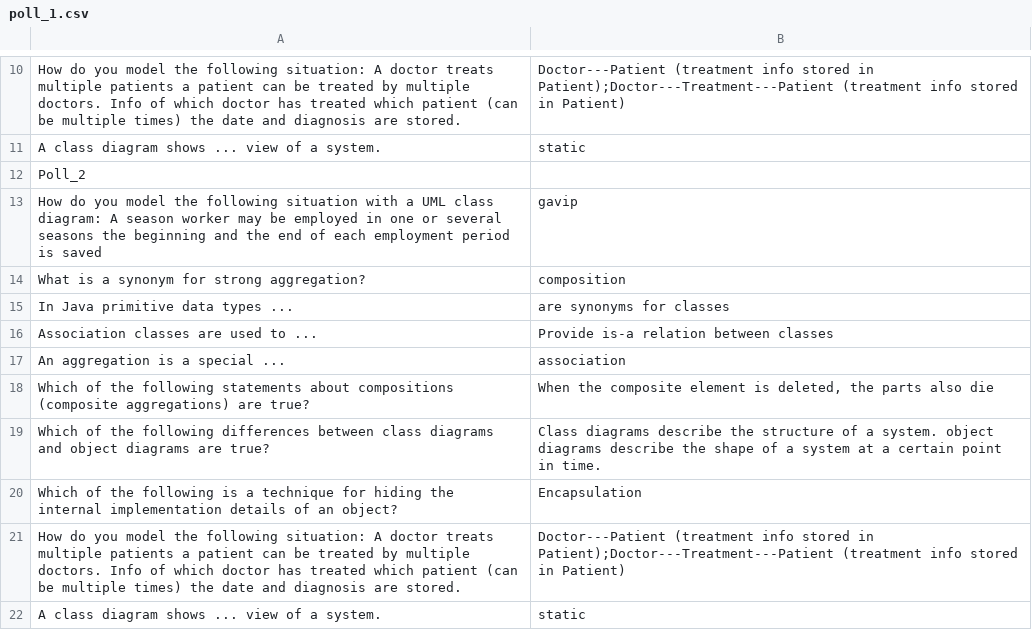
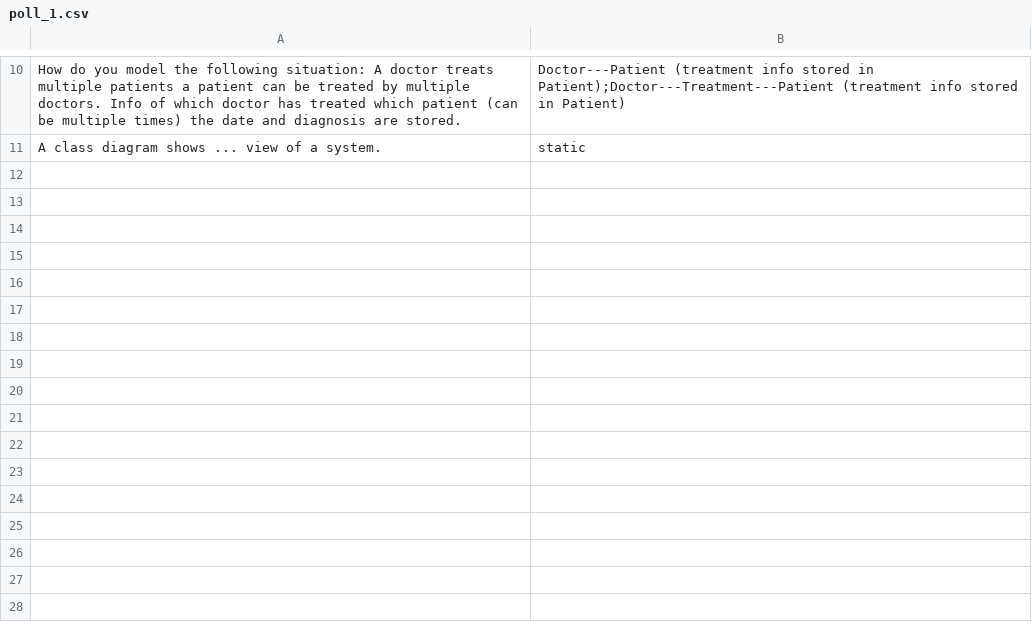
Before and after one commit to veysioz/object-oriented-projects, a CSV file: Python Project/Inputs/answer_keys/poll_1.csv, drawn as a sheet; only a part is shown, gaps mark what is left out; ↵ is a line break in a cell; the diff names each change by its address in the sheet, - before the commit and + after, or states it on an @@ line.

Commit message:
Add files via upload

```diff
--- a/Python Project/Inputs/answer_keys/poll_1.csv
+++ b/Python Project/Inputs/answer_keys/poll_1.csv
-row 12: Poll_2
-row 13: How do you model the following situation with a UML class diagram: A season worker may be employed in one or several ↵ seasons the beginning and the end of each employment period is saved | gavip
-row 14: What is a synonym for strong aggregation? | composition
-row 15: In Java primitive data types ... | are synonyms for classes
-row 16: Association classes are used to ... | Provide is-a relation between classes
-row 17: An aggregation is a special ... | association
-row 18: Which of the following statements about compositions (composite aggregations) are true? | When the composite element is deleted, the parts also die
-row 19: Which of the following differences between class diagrams and object diagrams are true? | Class diagrams describe the structure of a system. object diagrams describe the shape of a system at a certain point in time.
-row 20: Which of the following is a technique for hiding the internal implementation details of an object? | Encapsulation
-row 21: How do you model the following situation: A doctor treats multiple patients a patient can be treated by multiple doctors. Info of which doctor has treated which patient (can be multiple times) the date and diagnosis are stored. | Doctor---Patient (treatment info stored in Patient);Doctor---Treatment---Patient (treatment info stored in Patient)
-row 22: A class diagram shows ... view of a system. | static
```
